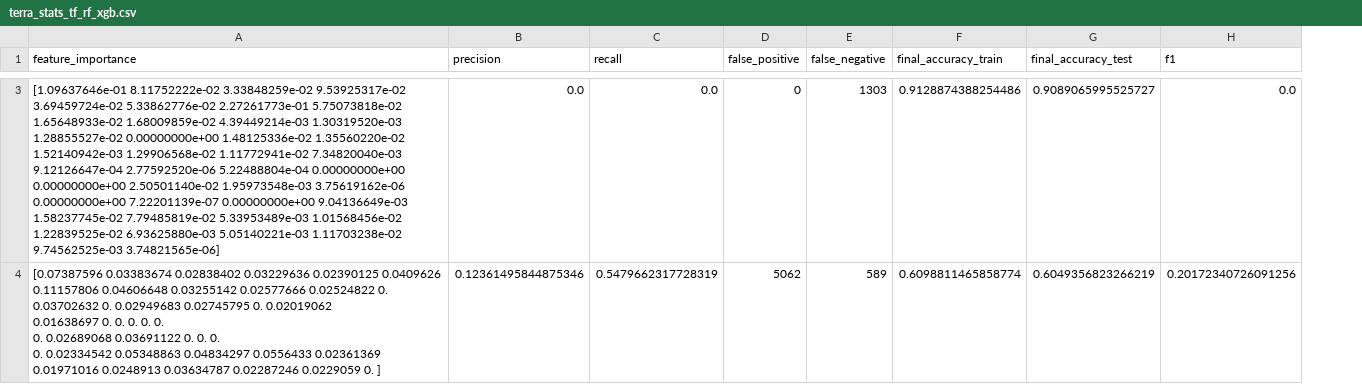
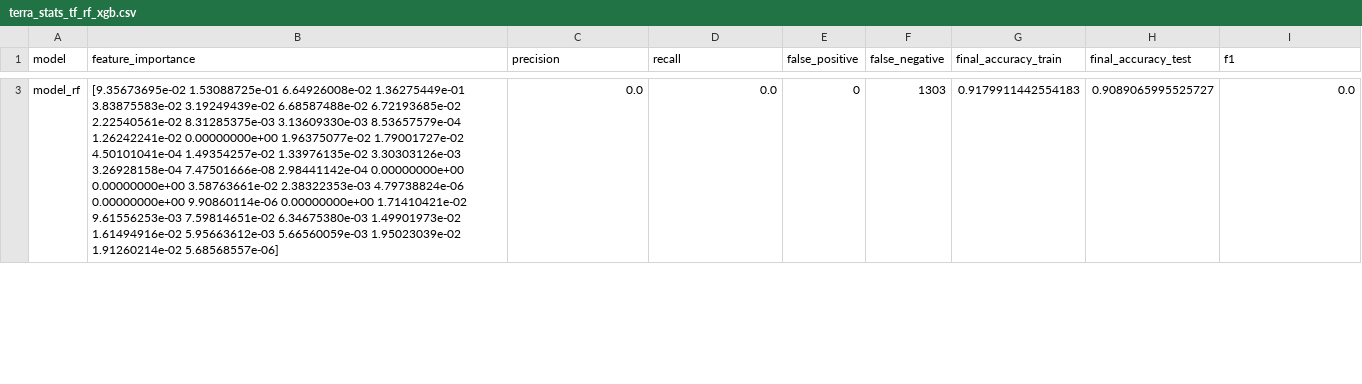
Before and after one commit to cpfrish/diabetes-readmission, a CSV file: results/terra_stats_tf_rf_xgb.csv, drawn as a sheet; only a part is shown, gaps mark what is left out; removed rows and columns are numbered as before the commit, all else as after; ↵ is a line break in a cell; the diff covers the shown part only; the diff names each change by its address in the sheet, - before the commit and + after, or states it on an @@ line.

Commit message:
adding model names to stats csv

```diff
--- a/results/terra_stats_tf_rf_xgb.csv
+++ b/results/terra_stats_tf_rf_xgb.csv
+column A (model), row 3: model_rf
-B3 (feature_importance): [1.09637646e-01 8.11752222e-02 3.33848259e-02 9.53925317e-02 ↵ 3.69459724e-02 5.33862776e-02 2.27261773e-01 5.75073818e-02 ↵ 1.65648933e-02 1.68009859e-02 4.39449214e-03 1.30319520e-03 ↵ 1.28855527e-02 0.00000000e+00 1.48125336e-02 1.35560220e-02 ↵ 1.52140942e-03 1.29906568e-02 1.11772941e-02 7.34820040e-03 ↵ 9.12126647e-04 2.77592520e-06 5.22488804e-04 0.00000000e+00 ↵ 0.00000000e+00 2.50501140e-02 1.95973548e-03 3.75619162e-06 ↵ 0.00000000e+00 7.22201139e-07 0.00000000e+00 9.04136649e-03 ↵ 1.58237745e-02 7.79485819e-02 5.33953489e-03 1.01568456e-02 ↵ 1.22839525e-02 6.93625880e-03 5.05140221e-03 1.11703238e-02 ↵ 9.74562525e-03 3.74821565e-06]
+B3 (feature_importance): [9.35673695e-02 1.53088725e-01 6.64926008e-02 1.36275449e-01 ↵ 3.83875583e-02 3.19249439e-02 6.68587488e-02 6.72193685e-02 ↵ 2.22540561e-02 8.31285375e-03 3.13609330e-03 8.53657579e-04 ↵ 1.26242241e-02 0.00000000e+00 1.96375077e-02 1.79001727e-02 ↵ 4.50101041e-04 1.49354257e-02 1.33976135e-02 3.30303126e-03 ↵ 3.26928158e-04 7.47501666e-08 2.98441142e-04 0.00000000e+00 ↵ 0.00000000e+00 3.58763661e-02 2.38322353e-03 4.79738824e-06 ↵ 0.00000000e+00 9.90860114e-06 0.00000000e+00 1.71410421e-02 ↵ 9.61556253e-03 7.59814651e-02 6.34675380e-03 1.49901973e-02 ↵ 1.61494916e-02 5.95663612e-03 5.66560059e-03 1.95023039e-02 ↵ 1.91260214e-02 5.68568557e-06]
-G3 (final_accuracy_train): 0.9128874388254486
+G3 (final_accuracy_train): 0.9179911442554183
-row 4: [0.07387596 0.03383674 0.02838402 0.03229636 0.02390125 0.0409626 ↵ 0.11157806 0.04606648 0.03255142 0.02577666 0.02524822 0. ↵ 0.03702632 0. 0.02949683 0.02745795 0. 0.02019062 ↵ 0.01638697 0. 0. 0. 0. 0. ↵ 0. 0.02689068 0.03691122 0. 0. 0. ↵ 0. 0.02334542 0.05348863 0.04834297 0.0556433 0.02361369 ↵ 0.01971016 0.0248913 0.03634787 0.02287246 0.0229059 0. ] | 0.12361495844875346 | 0.5479662317728319 | 5062 | 589 | 0.6098811465858774 | 0.6049356823266219 | 0.20172340726091256
```
Also changed, not shown: 2 added rows and 1 removed row elsewhere in this file, 5 other files.
